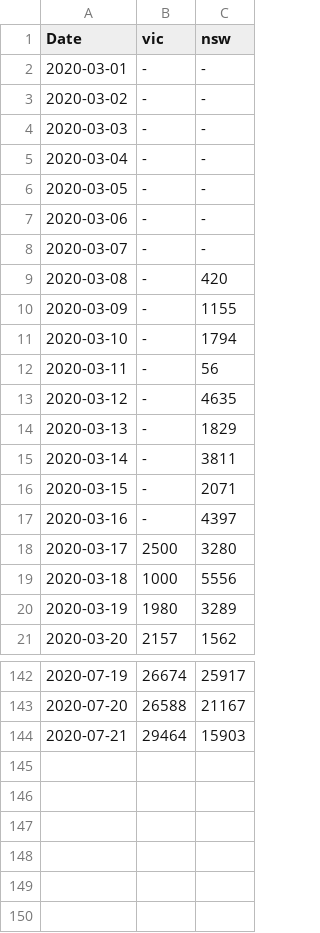
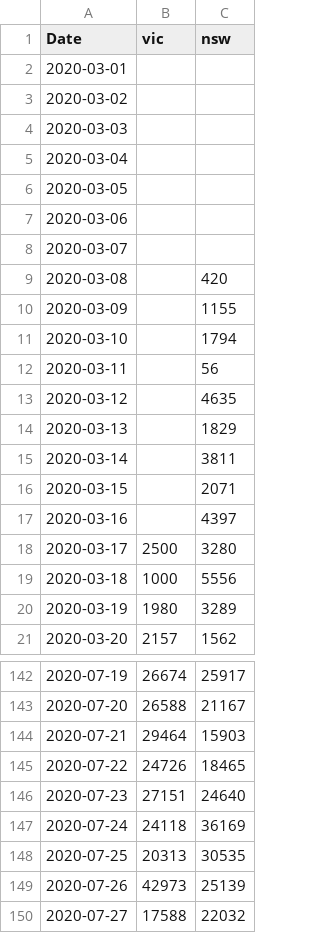
Before and after one commit to brain-modelling-group/covasim-qld-model, a CSV file: applications/Susceptibility/new_tests.csv, drawn as a sheet; only a part is shown, gaps mark what is left out; the diff covers the shown part only.

```diff
--- a/applications/Susceptibility/new_tests.csv
+++ b/applications/Susceptibility/new_tests.csv
@@ -1,18 +1,18 @@
 Date,vic,nsw
-2020-03-01,-,-
-2020-03-02,-,-
-2020-03-03,-,-
-2020-03-04,-,-
-2020-03-05,-,-
-2020-03-06,-,-
-2020-03-07,-,-
-2020-03-08,-,420
-2020-03-09,-,1155
-2020-03-10,-,1794
-2020-03-11,-,56
-2020-03-12,-,4635
-2020-03-13,-,1829
-2020-03-14,-,3811
-2020-03-15,-,2071
-2020-03-16,-,4397
+2020-03-01,,
+2020-03-02,,
+2020-03-03,,
+2020-03-04,,
+2020-03-05,,
+2020-03-06,,
+2020-03-07,,
+2020-03-08,,420
+2020-03-09,,1155
+2020-03-10,,1794
+2020-03-11,,56
+2020-03-12,,4635
+2020-03-13,,1829
+2020-03-14,,3811
+2020-03-15,,2071
+2020-03-16,,4397
 2020-03-17,2500,3280
@@ -144 +144,7 @@ Date,vic,nsw
 2020-07-21,29464,15903
+2020-07-22,24726,18465
+2020-07-23,27151,24640
+2020-07-24,24118,36169
+2020-07-25,20313,30535
+2020-07-26,42973,25139
+2020-07-27,17588,22032
```
Also changed, not shown: 1 edited cell elsewhere in this file, applications/Susceptibility/active_cases.csv, applications/Susceptibility/new_cases.csv, 2 other files.
